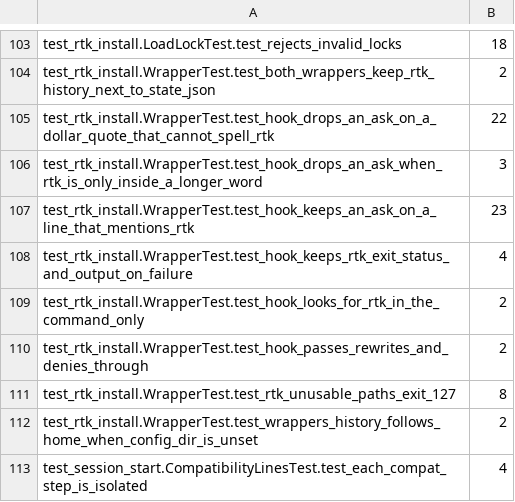
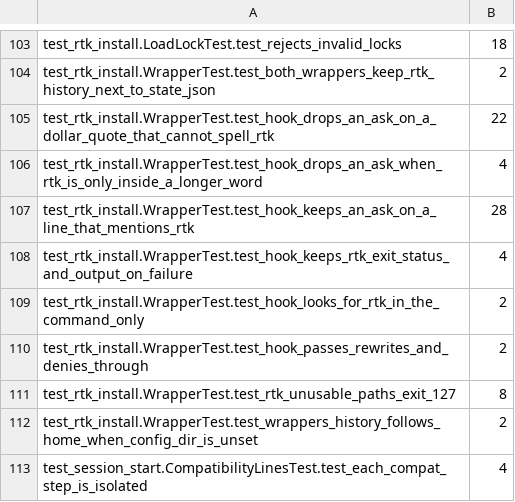
Before and after one commit to rbonweb/anthology, a TSV file: port/python-test-rows.tsv, drawn as a sheet; only a part is shown, gaps mark what is left out.

```diff
--- a/port/python-test-rows.tsv
+++ b/port/python-test-rows.tsv
@@ -105,4 +105,4 @@ test_rtk_install.WrapperTest.test_both_wrappers_keep_rtk_history_next_to_state_j
 test_rtk_install.WrapperTest.test_hook_drops_an_ask_on_a_dollar_quote_that_cannot_spell_rtk	22
-test_rtk_install.WrapperTest.test_hook_drops_an_ask_when_rtk_is_only_inside_a_longer_word	3
-test_rtk_install.WrapperTest.test_hook_keeps_an_ask_on_a_line_that_mentions_rtk	23
+test_rtk_install.WrapperTest.test_hook_drops_an_ask_when_rtk_is_only_inside_a_longer_word	4
+test_rtk_install.WrapperTest.test_hook_keeps_an_ask_on_a_line_that_mentions_rtk	28
 test_rtk_install.WrapperTest.test_hook_keeps_rtk_exit_status_and_output_on_failure	4
```
Also changed, not shown: 2 other files.
